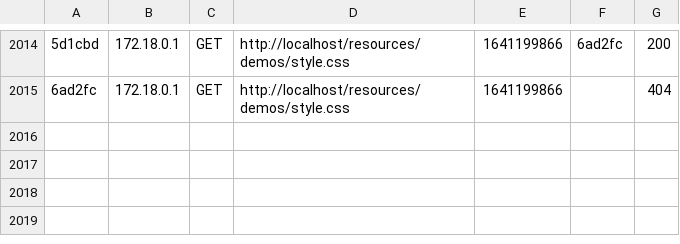
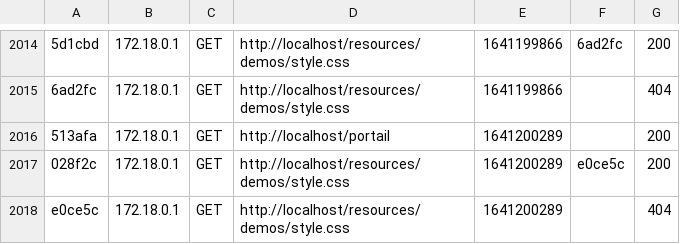
Before and after one commit to it-aprentiv/CRM, a CSV file: app/var/cache/dev/profiler/index.csv, drawn as a sheet; only a part is shown, gaps mark what is left out; the diff names each change by its address in the sheet, - before the commit and + after, or states it on an @@ line.

```diff
--- a/app/var/cache/dev/profiler/index.csv
+++ b/app/var/cache/dev/profiler/index.csv
+row 2016: 513afa | 172.18.0.1 | GET | http://localhost/portail | 1641200289 |  | 200
+row 2017: 028f2c | 172.18.0.1 | GET | http://localhost/resources/demos/style.css | 1641200289 | e0ce5c | 200
+row 2018: e0ce5c | 172.18.0.1 | GET | http://localhost/resources/demos/style.css | 1641200289 |  | 404
```
Also changed, not shown: 2 other files.
